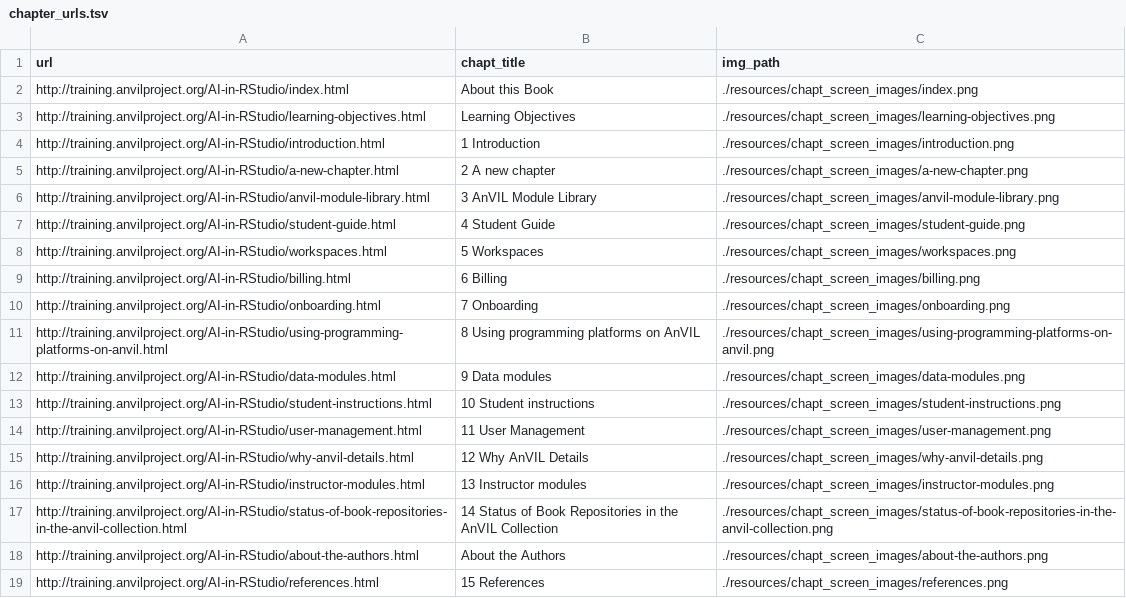
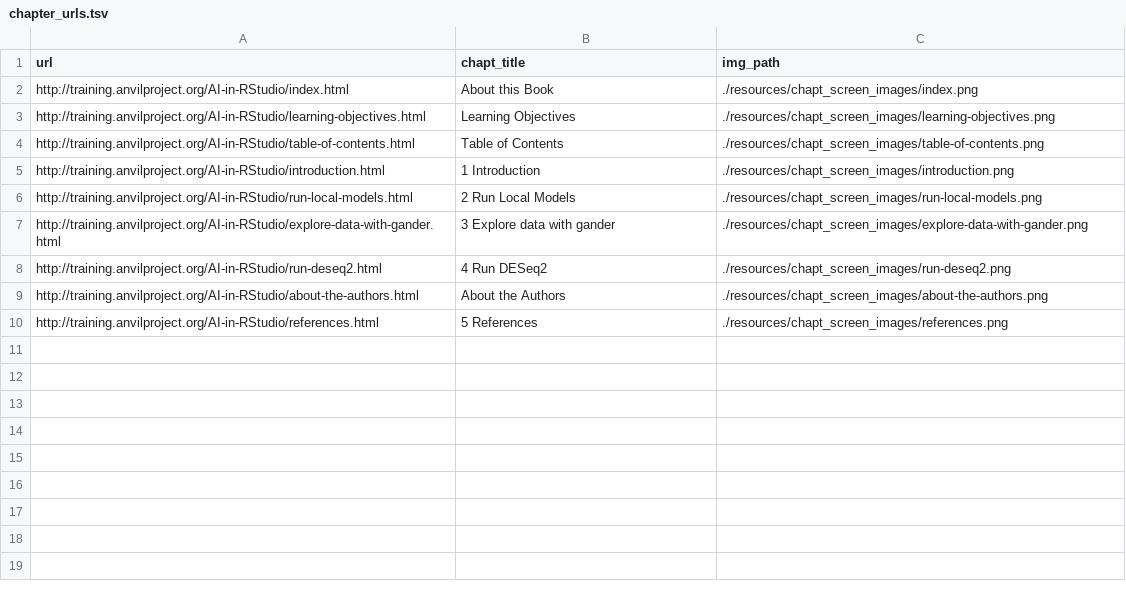
Before and after one commit to AnVILTraining/AI-in-RStudio, a TSV file: resources/chapt_screen_images/chapter_urls.tsv, drawn as a sheet.

```diff
--- a/resources/chapt_screen_images/chapter_urls.tsv
+++ b/resources/chapt_screen_images/chapter_urls.tsv
@@ -3,17 +3,8 @@ http://training.anvilproject.org/AI-in-RStudio/index.html	About this Book	./reso
 http://training.anvilproject.org/AI-in-RStudio/learning-objectives.html	Learning Objectives	./resources/chapt_screen_images/learning-objectives.png
+http://training.anvilproject.org/AI-in-RStudio/table-of-contents.html	Table of Contents	./resources/chapt_screen_images/table-of-contents.png
 http://training.anvilproject.org/AI-in-RStudio/introduction.html	1 Introduction	./resources/chapt_screen_images/introduction.png
-http://training.anvilproject.org/AI-in-RStudio/a-new-chapter.html	2 A new chapter	./resources/chapt_screen_images/a-new-chapter.png
-http://training.anvilproject.org/AI-in-RStudio/anvil-module-library.html	3 AnVIL Module Library	./resources/chapt_screen_images/anvil-module-library.png
-http://training.anvilproject.org/AI-in-RStudio/student-guide.html	4 Student Guide	./resources/chapt_screen_images/student-guide.png
-http://training.anvilproject.org/AI-in-RStudio/workspaces.html	5 Workspaces	./resources/chapt_screen_images/workspaces.png
-http://training.anvilproject.org/AI-in-RStudio/billing.html	6 Billing	./resources/chapt_screen_images/billing.png
-http://training.anvilproject.org/AI-in-RStudio/onboarding.html	7 Onboarding	./resources/chapt_screen_images/onboarding.png
-http://training.anvilproject.org/AI-in-RStudio/using-programming-platforms-on-anvil.html	8 Using programming platforms on AnVIL	./resources/chapt_screen_images/using-programming-platforms-on-anvil.png
-http://training.anvilproject.org/AI-in-RStudio/data-modules.html	9 Data modules	./resources/chapt_screen_images/data-modules.png
-http://training.anvilproject.org/AI-in-RStudio/student-instructions.html	10 Student instructions	./resources/chapt_screen_images/student-instructions.png
-http://training.anvilproject.org/AI-in-RStudio/user-management.html	11 User Management	./resources/chapt_screen_images/user-management.png
-http://training.anvilproject.org/AI-in-RStudio/why-anvil-details.html	12 Why AnVIL Details	./resources/chapt_screen_images/why-anvil-details.png
-http://training.anvilproject.org/AI-in-RStudio/instructor-modules.html	13 Instructor modules	./resources/chapt_screen_images/instructor-modules.png
-http://training.anvilproject.org/AI-in-RStudio/status-of-book-repositories-in-the-anvil-collection.html	14 Status of Book Repositories in the AnVIL Collection	./resources/chapt_screen_images/status-of-book-repositories-in-the-anvil-collection.png
+http://training.anvilproject.org/AI-in-RStudio/run-local-models.html	2 Run Local Models	./resources/chapt_screen_images/run-local-models.png
+http://training.anvilproject.org/AI-in-RStudio/explore-data-with-gander.html	3 Explore data with gander	./resources/chapt_screen_images/explore-data-with-gander.png
+http://training.anvilproject.org/AI-in-RStudio/run-deseq2.html	4 Run DESeq2	./resources/chapt_screen_images/run-deseq2.png
 http://training.anvilproject.org/AI-in-RStudio/about-the-authors.html	About the Authors	./resources/chapt_screen_images/about-the-authors.png
-http://training.anvilproject.org/AI-in-RStudio/references.html	15 References	./resources/chapt_screen_images/references.png
+http://training.anvilproject.org/AI-in-RStudio/references.html	5 References	./resources/chapt_screen_images/references.png
```
Also changed, not shown: 59 other files.
